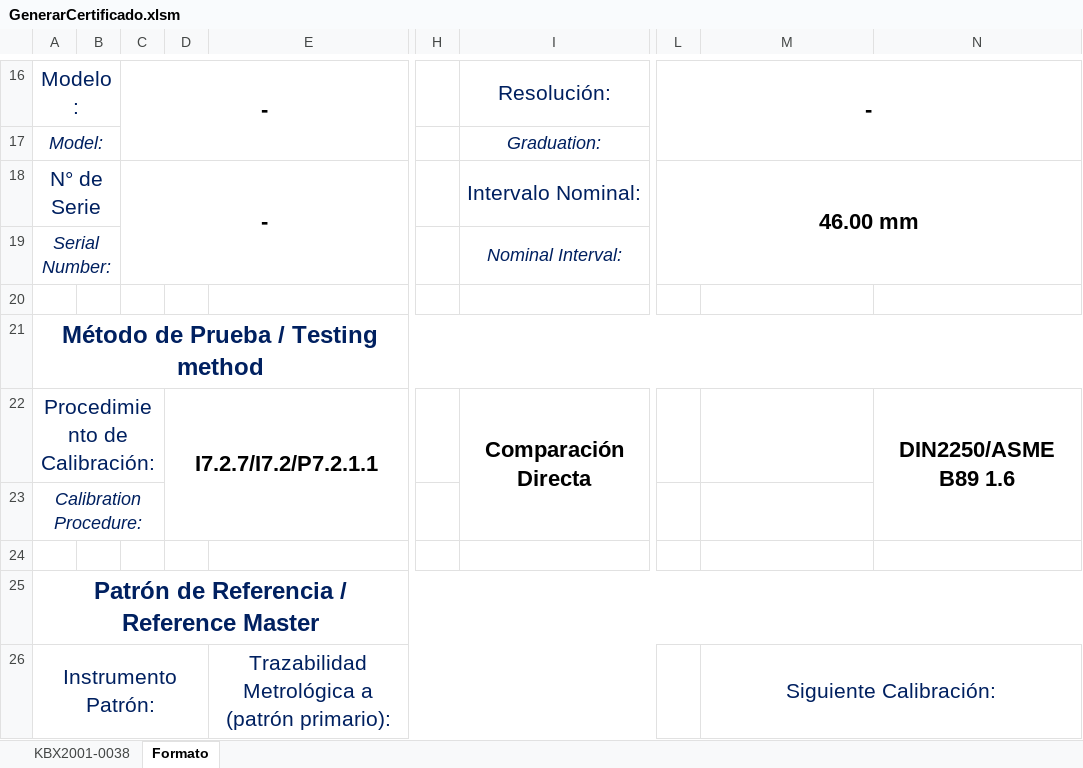
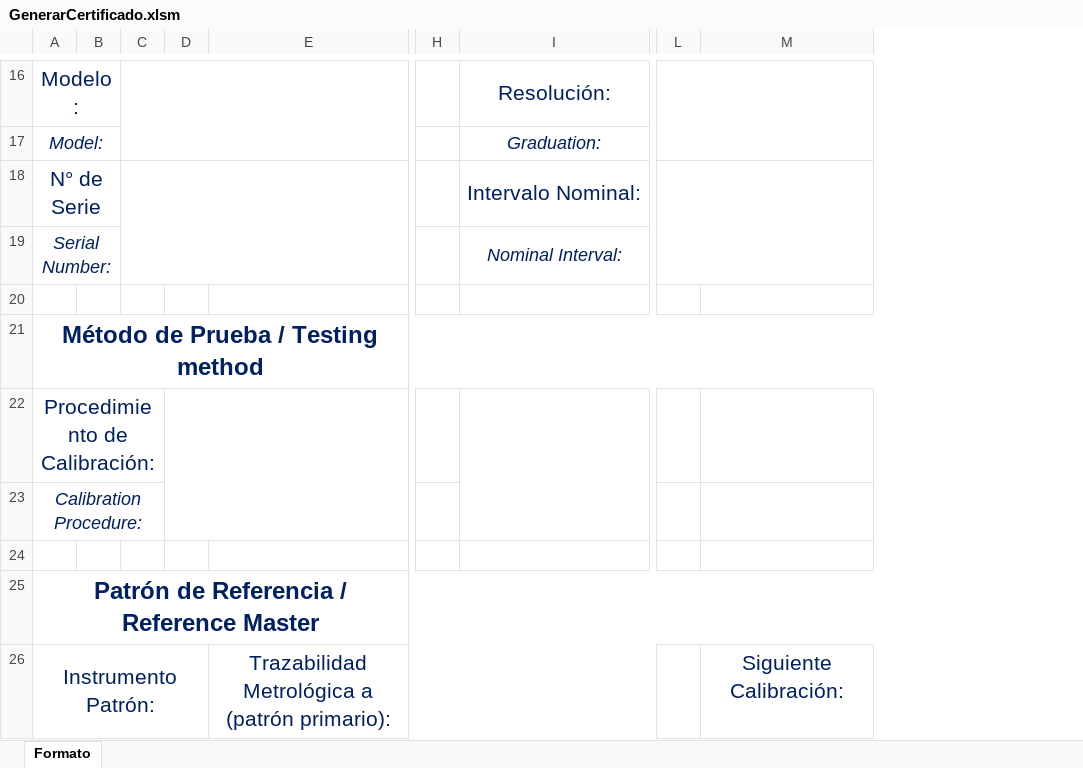
Before and after one commit to hocht/Kalibrix, an Excel workbook: GenerarCertificado.xlsm, sheet Formato, drawn as a sheet; only a part is shown, gaps mark what is left out; values as stored, in another font and other column widths than the file's, no borders; charts and pictures not drawn; removed rows and columns are numbered as before the commit, all else as after; the diff covers the shown part only; the diff names each change by its address in the sheet, - before the commit and + after, or states it on an @@ line.

Commit message:
añadido modulo de formato de tabla y cambio en el boton borrar

```diff
--- a/GenerarCertificado.xlsm (sheet Formato)
+++ b/GenerarCertificado.xlsm (sheet Formato)
-sheet tab: KBX2001-0038
-column C, rows 16-18: - |  | -
-column D, row 22: I7.2.7/I7.2/P7.2.1.1
+column C, empty
+column D, empty
-column L, rows 16-18: - |  | 46.00 mm
+column L, empty
-column N, row 22: DIN2250/ASME B89 1.6
-I22: Comparación Directa
+I22: (empty)
-M26:N26 merged
```
Also changed, not shown: 9 added rows, 2 removed rows, 20 edited cells and merged cells elsewhere in this sheet, charts or pictures.
